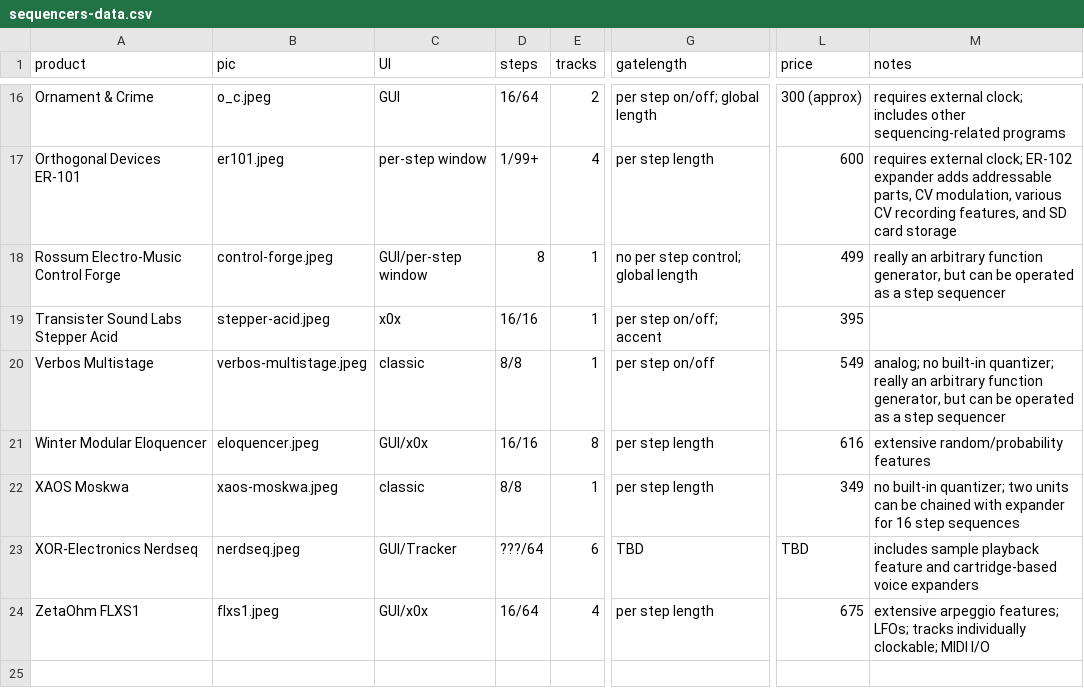
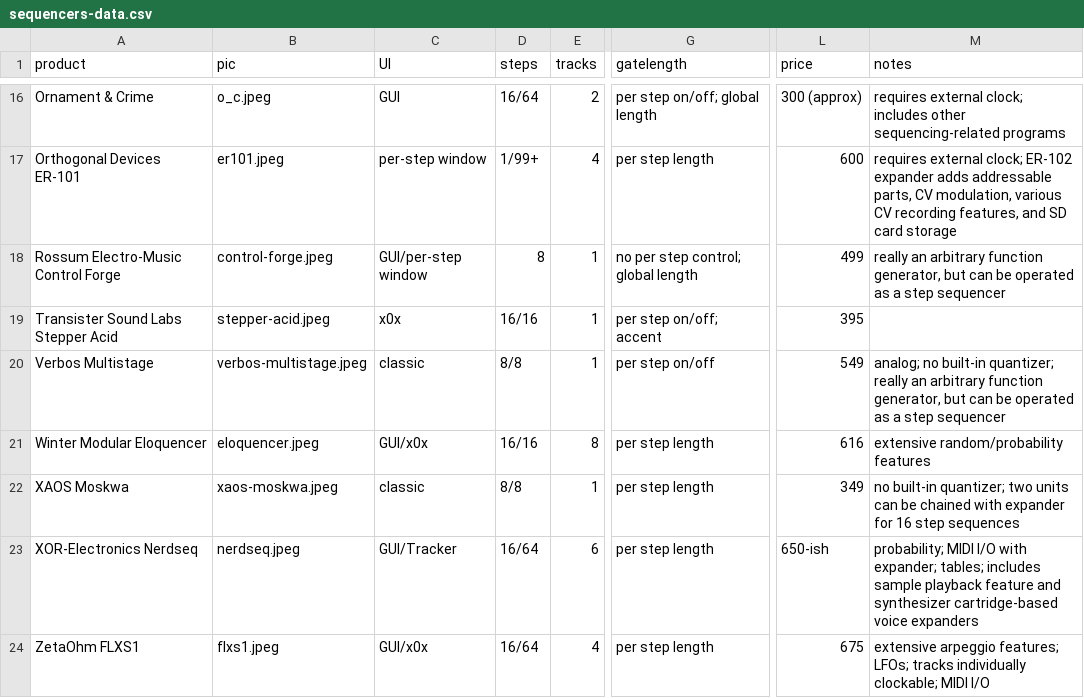
Before and after one commit to mdoudoroff/doudoroff.com, a CSV file: sequencers/sequencers-data.csv, drawn as a sheet; only a part is shown, gaps mark what is left out; the diff names each change by its address in the sheet, - before the commit and + after, or states it on an @@ line.

```diff
--- a/sequencers/sequencers-data.csv
+++ b/sequencers/sequencers-data.csv
-D23 (steps): ???/64
+D23 (steps): 16/64
-G23 (gatelength): TBD
+G23 (gatelength): per step length
-L23 (price): TBD
+L23 (price): 650-ish
-M23 (notes): includes sample playback feature and cartridge-based voice…
+M23 (notes): probability; MIDI I/O with expander; tables; includes sample playback feature and synthesizer cartridge-based voice…
```
Also changed, not shown: 4 other files.
